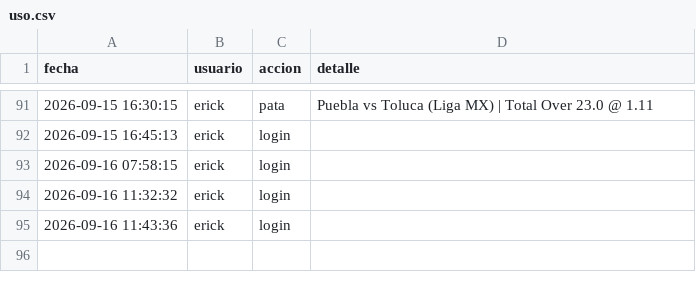
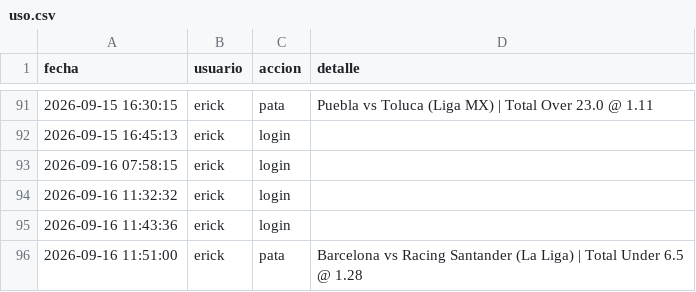
Before and after one commit to Erixfer98/laliga-modelo, a CSV file: uso.csv, drawn as a sheet; only a part is shown, gaps mark what is left out; the diff names each change by its address in the sheet, - before the commit and + after, or states it on an @@ line.

Commit message:
uso: erick pata

```diff
--- a/uso.csv
+++ b/uso.csv
+row 96: 2026-09-16 11:51:00 | erick | pata | Barcelona vs Racing Santander (La Liga) | Total Under 6.5 @ 1.28
```
